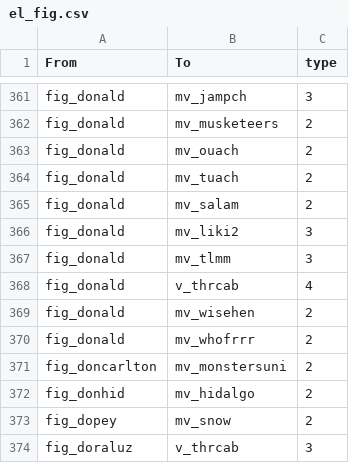
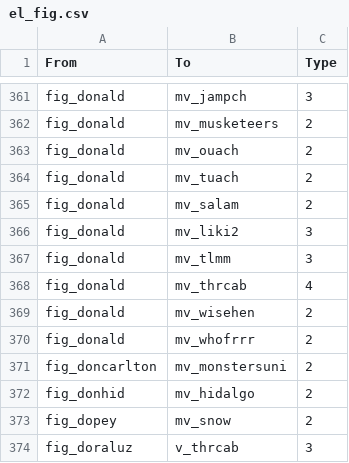
Before and after one commit to tinomarst/pixar-226305, a CSV file: daten/el_fig.csv, drawn as a sheet; only a part is shown, gaps mark what is left out; the diff names each change by its address in the sheet, - before the commit and + after, or states it on an @@ line.

Commit message:
Add files via upload

```diff
--- a/daten/el_fig.csv
+++ b/daten/el_fig.csv
-C1: type
+C1: Type
-B368 (To): v_thrcab
+B368 (To): mv_thrcab
```
